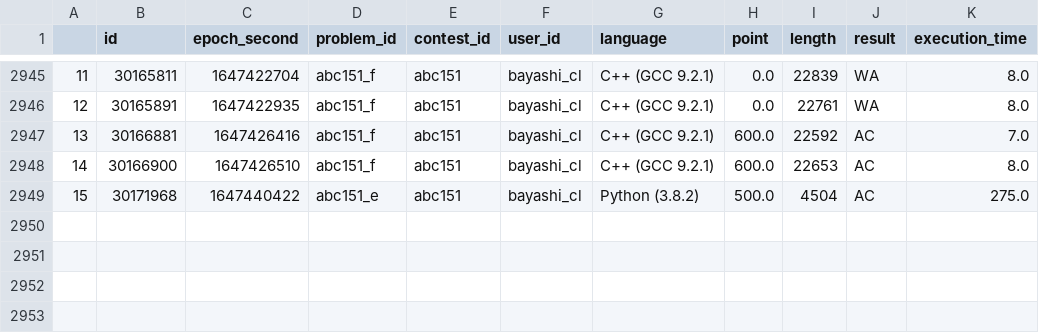
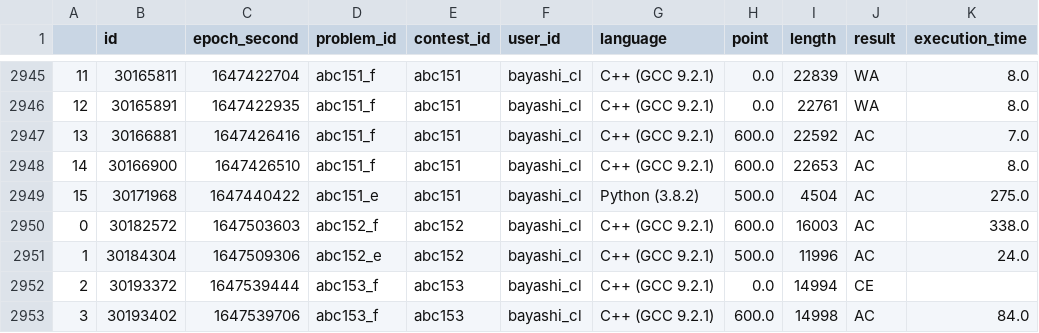
Before and after one commit to bayashi-cl/procon-submission, a CSV file: data/AtCoder.csv, drawn as a sheet; only a part is shown, gaps mark what is left out.

Commit message:
update Atcoder.csv

```diff
--- a/data/AtCoder.csv
+++ b/data/AtCoder.csv
@@ -2949 +2949,5 @@
 15,30171968,1647440422,abc151_e,abc151,bayashi_cl,Python (3.8.2),500.0,4504,AC,275.0
+0,30182572,1647503603,abc152_f,abc152,bayashi_cl,C++ (GCC 9.2.1),600.0,16003,AC,338.0
+1,30184304,1647509306,abc152_e,abc152,bayashi_cl,C++ (GCC 9.2.1),500.0,11996,AC,24.0
+2,30193372,1647539444,abc153_f,abc153,bayashi_cl,C++ (GCC 9.2.1),0.0,14994,CE,
+3,30193402,1647539706,abc153_f,abc153,bayashi_cl,C++ (GCC 9.2.1),600.0,14998,AC,84.0
```
